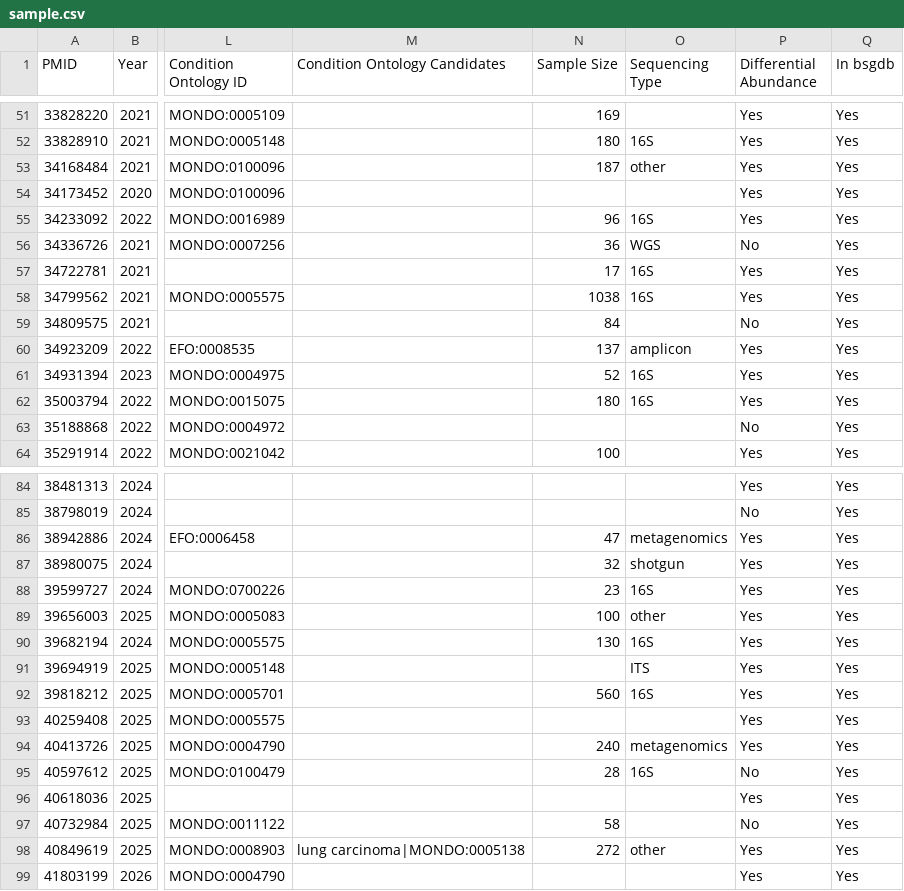
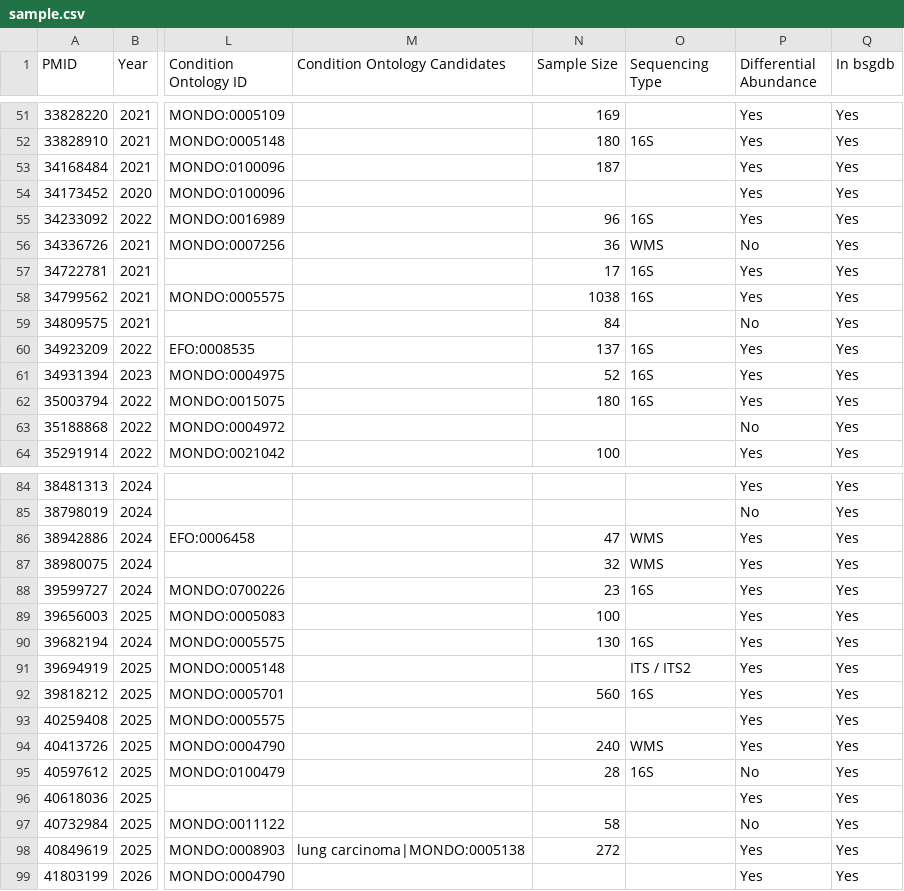
Before and after one commit to waldronlab/curator-desk, a CSV file: data/sample.csv, drawn as a sheet; only a part is shown, gaps mark what is left out; the diff covers the shown part only; the diff names each change by its address in the sheet, - before the commit and + after, or states it on an @@ line.

Commit message:
Use BugSigDB's Sequencing Type values in the feedback form
- Sequencing Type corrections are ticked from BugSigDB's own values
  (16S, 18S, WMS, ITS / ITS2, PCR) instead of typed, saved as
  "16S; WMS" - the same values and format BioAnalyzer now predicts.
- data/sample.csv's Sequencing Type column moved to the same values
  (shotgun/metagenomics -> WMS, amplicon -> 16S, ITS -> ITS / ITS2,
  other/RNA-seq -> blank); no other cells changed.
- SPEC.md listed a BioAnalyzer-only vocabulary as BugSigDB's; corrected.

```diff
--- a/data/sample.csv
+++ b/data/sample.csv
-O53 (Sequencing Type): other
+O53 (Sequencing Type): (empty)
-O56 (Sequencing Type): WGS
+O56 (Sequencing Type): WMS
-O60 (Sequencing Type): amplicon
+O60 (Sequencing Type): 16S
-O86 (Sequencing Type): metagenomics
+O86 (Sequencing Type): WMS
-O87 (Sequencing Type): shotgun
+O87 (Sequencing Type): WMS
-O89 (Sequencing Type): other
+O89 (Sequencing Type): (empty)
-O91 (Sequencing Type): ITS
+O91 (Sequencing Type): ITS / ITS2
-O94 (Sequencing Type): metagenomics
+O94 (Sequencing Type): WMS
-O98 (Sequencing Type): other
+O98 (Sequencing Type): (empty)
```
Also changed, not shown: 21 edited cells elsewhere in this file, 7 other files.
